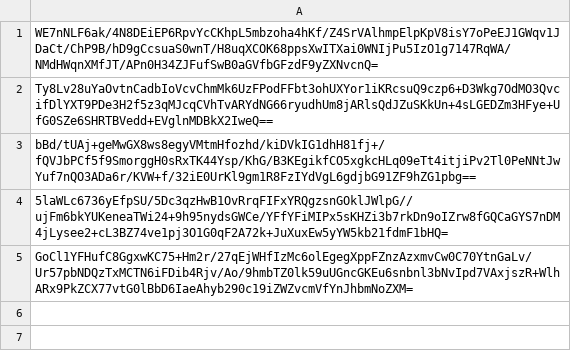
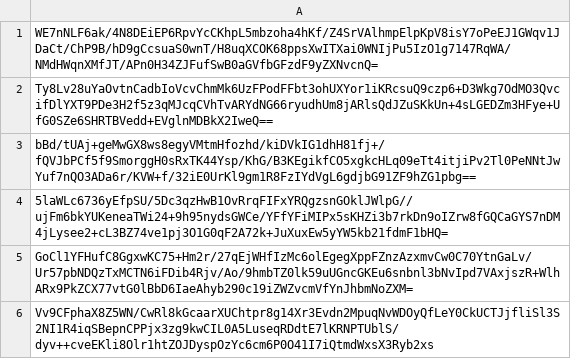
Before and after one commit to pwn2winctf/2019submissions, a CSV file: a/eba/a50cdd914720fddc9df7a40735a71d6456223a3c34b6c7e0de35d3365cc6/submissions.csv, drawn as a sheet; the diff names each change by its address in the sheet, - before the commit and + after, or states it on an @@ line.

Commit message:
Proof: found flag for full_troll

```diff
--- a/a/eba/a50cdd914720fddc9df7a40735a71d6456223a3c34b6c7e0de35d3365cc6/submissions.csv
+++ b/a/eba/a50cdd914720fddc9df7a40735a71d6456223a3c34b6c7e0de35d3365cc6/submissions.csv
+row 6: Vv9CFphaX8Z5WN/CwRl8kGcaarXUChtpr8g14Xr3Evdn2MpuqNvWDOyQfLeY0CkUCTJjfliSl3S2NI1R4iqSBepnCPPjx3zg9kwCIL0A5LuseqRDdtE7lKRNPTUblS/dyv++cveEKli8Olr1htZOJDyspOzYc6cm6P0O41I7iQtmdWxsX3Ryb2xs
```
